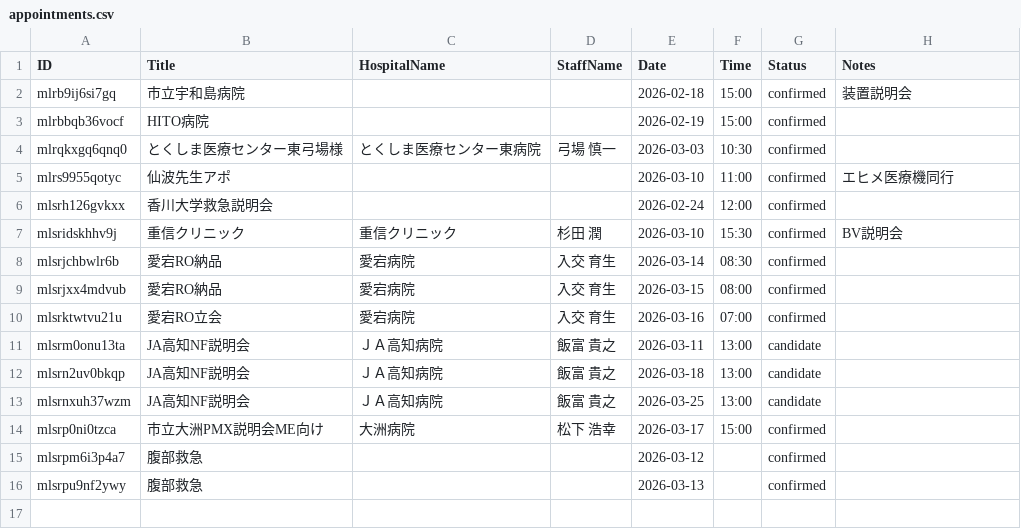
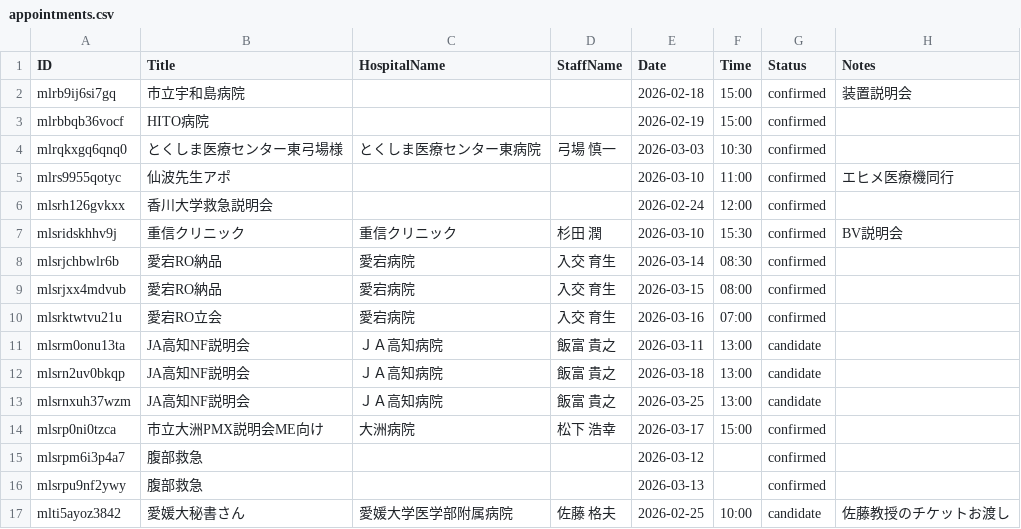
Before and after one commit to namishi9999-dot/hospital-manager, a CSV file: appointments.csv, drawn as a sheet.

Commit message:
Update appointments.csv

```diff
--- a/appointments.csv
+++ b/appointments.csv
@@ -16 +16,2 @@ mlsrpm6i3p4a7,腹部救急,,,2026-03-12,,confirmed,
 mlsrpu9nf2ywy,腹部救急,,,2026-03-13,,confirmed,
+mlti5ayoz3842,愛媛大秘書さん,愛媛大学医学部附属病院,佐藤 格夫,2026-02-25,10:00,candidate,佐藤教授のチケットお渡し
```
